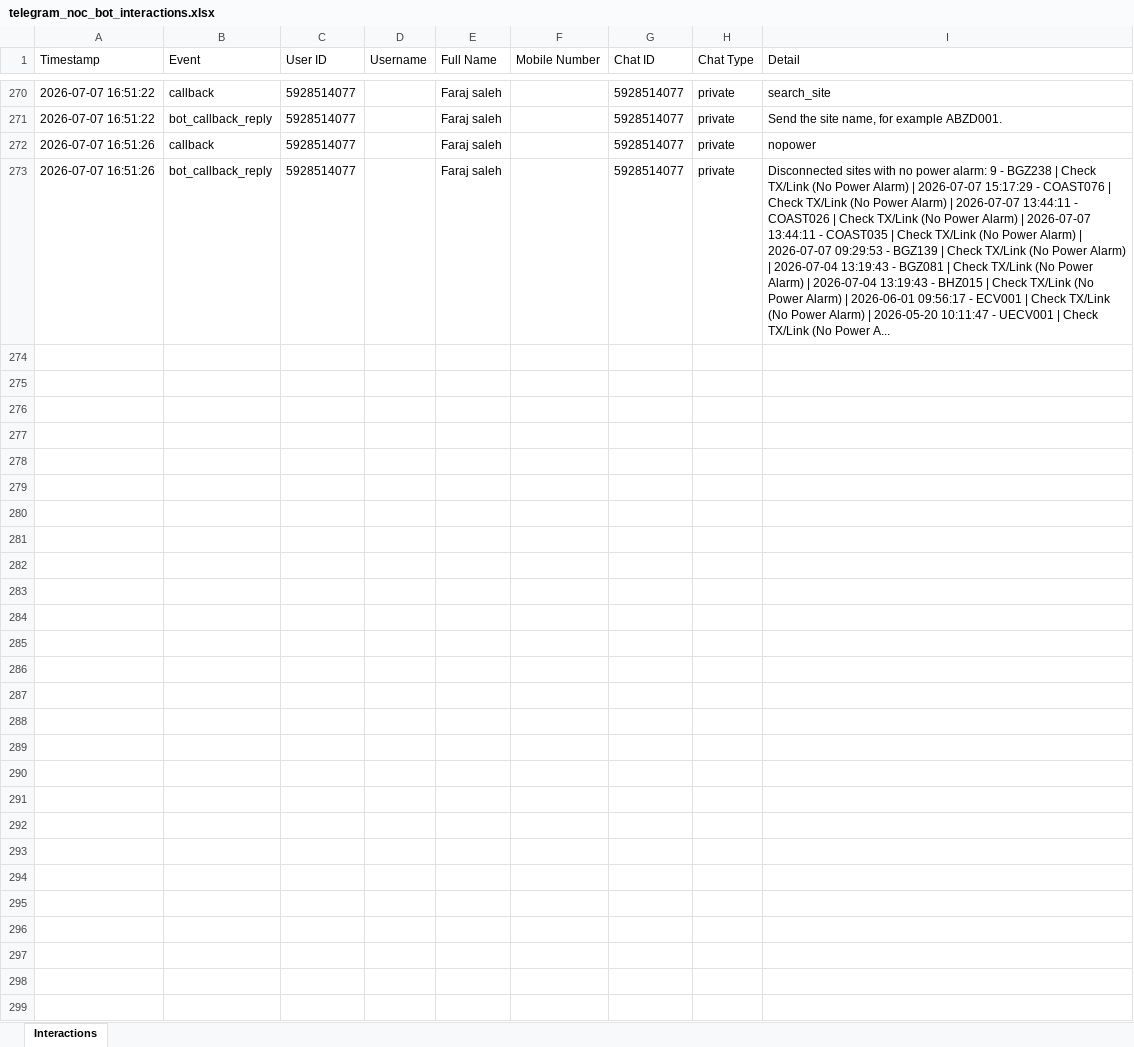
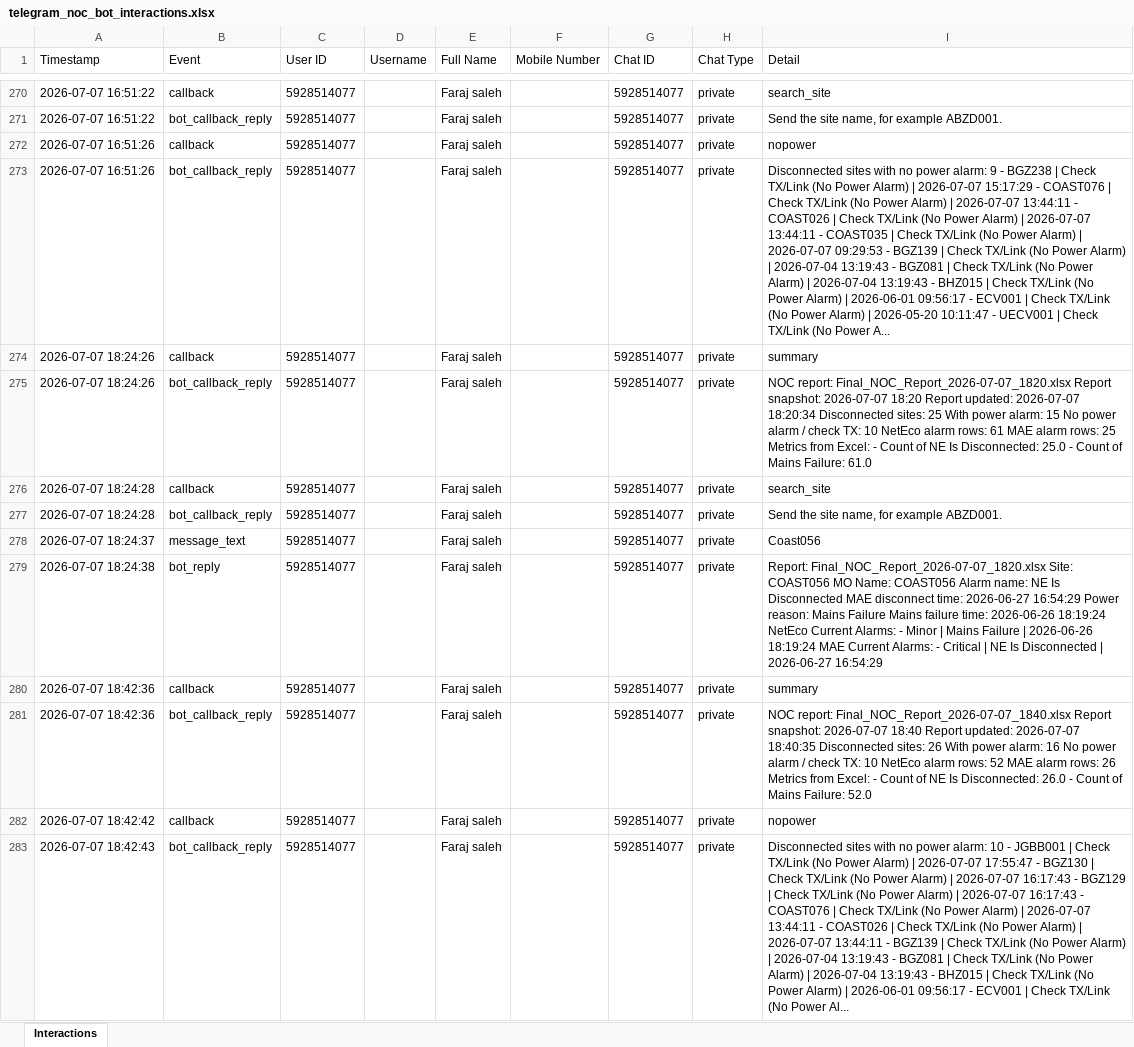
Before and after one commit to faraj1989/Data_Collection_Web_Scraping_Automation, an Excel workbook: logs/telegram_noc_bot_interactions.xlsx, sheet Interactions, drawn as a sheet; only a part is shown, gaps mark what is left out; values as stored, in another font and other column widths than the file's, no borders; the diff covers the shown part only; the diff names each change by its address in the sheet, - before the commit and + after, or states it on an @@ line.

```diff
--- a/logs/telegram_noc_bot_interactions.xlsx (sheet Interactions)
+++ b/logs/telegram_noc_bot_interactions.xlsx (sheet Interactions)
+row 274: 2026-07-07 18:24:26 | callback | 5928514077 |  | Faraj saleh |  | 5928514077 | private | summary
+row 275: 2026-07-07 18:24:26 | bot_callback_reply | 5928514077 |  | Faraj saleh |  | 5928514077 | private | NOC report: Final_NOC_Report_2026-07-07_1820.xlsx Report snapshot: 2026-07-07 18:20 Report updated: 2026-07-07 18:20:34 Disconnected sites: 25 With power alarm: 15 No power alarm / check TX: 10 NetEco alarm rows: 61 MAE alarm rows: 25 Metrics from Excel: - Count of NE Is Disconnected: 25.0 - Count of Mains Failure: 61.0
+row 276: 2026-07-07 18:24:28 | callback | 5928514077 |  | Faraj saleh |  | 5928514077 | private | search_site
+row 277: 2026-07-07 18:24:28 | bot_callback_reply | 5928514077 |  | Faraj saleh |  | 5928514077 | private | Send the site name, for example ABZD001.
+row 278: 2026-07-07 18:24:37 | message_text | 5928514077 |  | Faraj saleh |  | 5928514077 | private | Coast056
+row 279: 2026-07-07 18:24:38 | bot_reply | 5928514077 |  | Faraj saleh |  | 5928514077 | private | Report: Final_NOC_Report_2026-07-07_1820.xlsx Site: COAST056 MO Name: COAST056 Alarm name: NE Is Disconnected MAE disconnect time: 2026-06-27 16:54:29 Power reason: Mains Failure Mains failure time: 2026-06-26 18:19:24 NetEco Current Alarms: - Minor | Mains Failure | 2026-06-26 18:19:24 MAE Current Alarms: - Critical | NE Is Disconnected | 2026-06-27 16:54:29
+row 280: 2026-07-07 18:42:36 | callback | 5928514077 |  | Faraj saleh |  | 5928514077 | private | summary
+row 281: 2026-07-07 18:42:36 | bot_callback_reply | 5928514077 |  | Faraj saleh |  | 5928514077 | private | NOC report: Final_NOC_Report_2026-07-07_1840.xlsx Report snapshot: 2026-07-07 18:40 Report updated: 2026-07-07 18:40:35 Disconnected sites: 26 With power alarm: 16 No power alarm / check TX: 10 NetEco alarm rows: 52 MAE alarm rows: 26 Metrics from Excel: - Count of NE Is Disconnected: 26.0 - Count of Mains Failure: 52.0
+row 282: 2026-07-07 18:42:42 | callback | 5928514077 |  | Faraj saleh |  | 5928514077 | private | nopower
+row 283: 2026-07-07 18:42:43 | bot_callback_reply | 5928514077 |  | Faraj saleh |  | 5928514077 | private | Disconnected sites with no power alarm: 10 - JGBB001 | Check TX/Link (No Power Alarm) | 2026-07-07 17:55:47 - BGZ130 | Check TX/Link (No Power Alarm) | 2026-07-07 16:17:43 - BGZ129 | Check TX/Link (No Power Alarm) | 2026-07-07 16:17:43 - COAST076 | Check TX/Link (No Power Alarm) | 2026-07-07 13:44:11 - COAST026 | Check TX/Link (No Power Alarm) | 2026-07-07 13:44:11 - BGZ139 | Check TX/Link (No Power Alarm) | 2026-07-04 13:19:43 - BGZ081 | Check TX/Link (No Power Alarm) | 2026-07-04 13:19:43 - BHZ015 | Check TX/Link (No Power Alarm) | 2026-06-01 09:56:17 - ECV001 | Check TX/Link (No Power Al...
```
Also changed, not shown: 34 added rows elsewhere in this sheet, 7 other files.
